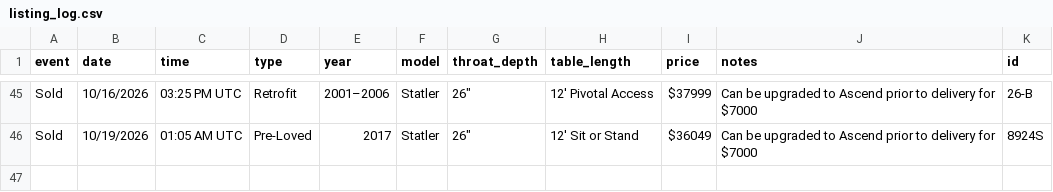
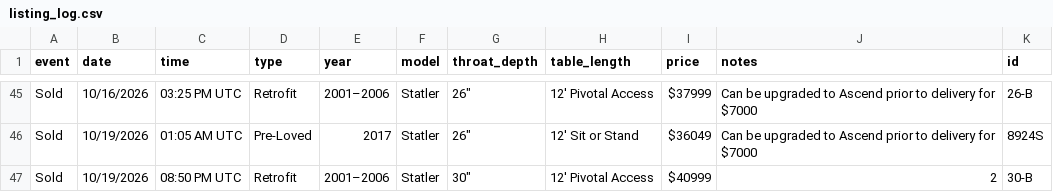
Before and after one commit to hunterjfoster/gammill-watcher, a CSV file: listing_log.csv, drawn as a sheet; only a part is shown, gaps mark what is left out; the diff names each change by its address in the sheet, - before the commit and + after, or states it on an @@ line.

```diff
--- a/listing_log.csv
+++ b/listing_log.csv
+row 47: Sold | 10/19/2026 | 08:50 PM UTC | Retrofit | 2001–2006 | Statler | 30" | 12′ Pivotal Access | $40999 | 2 | 30-B
```
Also changed, not shown: 1 other file.
